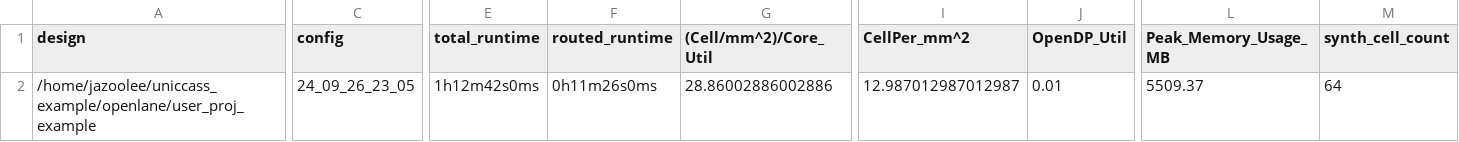
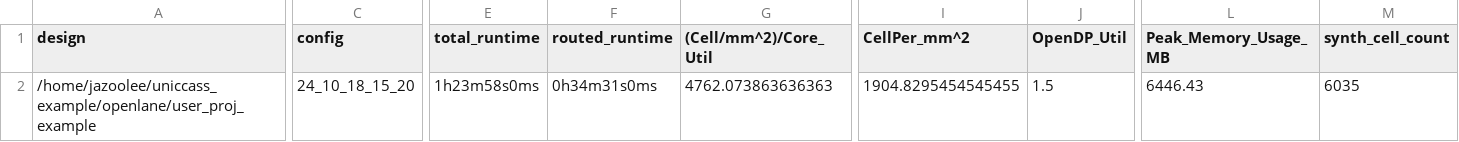
Before and after one commit to Jazoolee/Educational_RISC_V_SBC, a CSV file: signoff/user_proj_example/metrics.csv, drawn as a sheet; only a part is shown, gaps mark what is left out; the diff covers the shown part only; the diff names each change by its address in the sheet, - before the commit and + after, or states it on an @@ line.

```diff
--- a/signoff/user_proj_example/metrics.csv
+++ b/signoff/user_proj_example/metrics.csv
-C2 (config): 24_09_26_23_05
+C2 (config): 24_10_18_15_20
-E2 (total_runtime): 1h12m42s0ms
+E2 (total_runtime): 1h23m58s0ms
-F2 (routed_runtime): 0h11m26s0ms
+F2 (routed_runtime): 0h34m31s0ms
-G2 ((Cell/mm^2)/Core_Util): 28.86002886002886
+G2 ((Cell/mm^2)/Core_Util): 4762.073863636363
-I2 (CellPer_mm^2): 12.987012987012987
+I2 (CellPer_mm^2): 1904.8295454545455
-J2 (OpenDP_Util): 0.01
+J2 (OpenDP_Util): 1.5
-L2 (Peak_Memory_Usage_MB): 5509.37
+L2 (Peak_Memory_Usage_MB): 6446.43
-M2 (synth_cell_count): 64
+M2 (synth_cell_count): 6035
```
Also changed, not shown: 35 edited cells elsewhere in this file, 36 other files.
